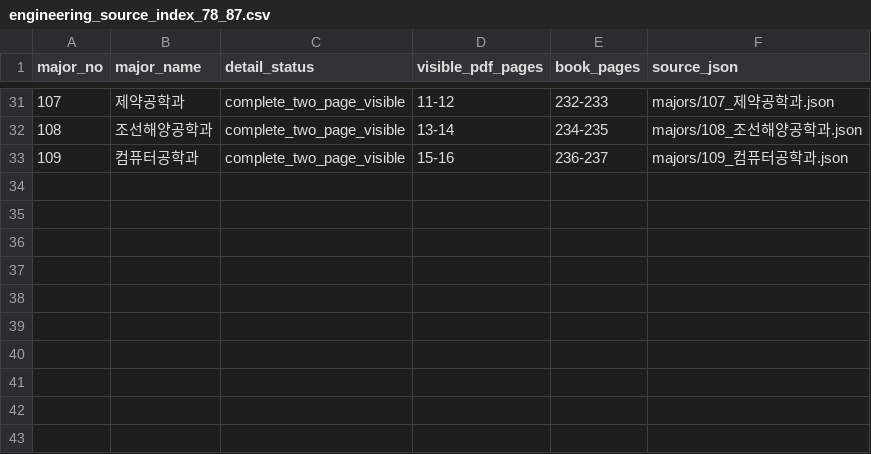
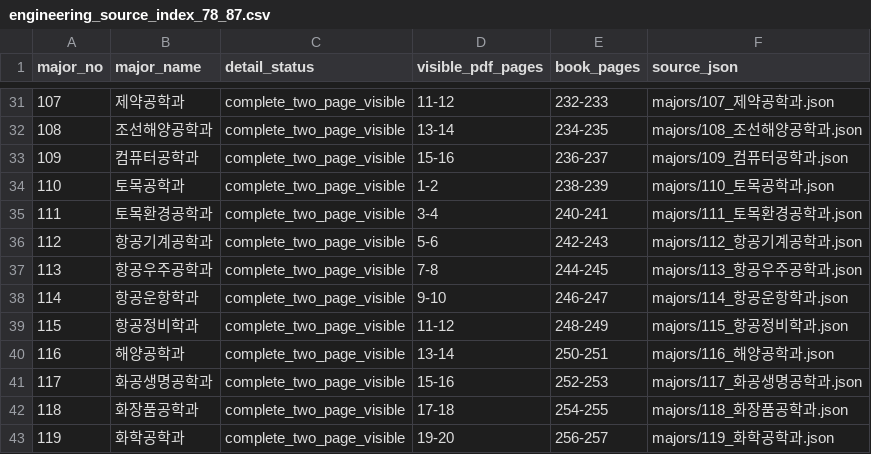
Before and after one commit to koreapoorboy-coder/univ-search, a CSV file: public/keyword-engine/seed/major-engine/source/engineering/engineering_source_index_78_87.csv, drawn as a sheet; only a part is shown, gaps mark what is left out; the diff names each change by its address in the sheet, - before the commit and + after, or states it on an @@ line.

Commit message:
Update engineering_source_index_78_87.csv

```diff
--- a/public/keyword-engine/seed/major-engine/source/engineering/engineering_source_index_78_87.csv
+++ b/public/keyword-engine/seed/major-engine/source/engineering/engineering_source_index_78_87.csv
+row 34: 110 | 토목공학과 | complete_two_page_visible | 1-2 | 238-239 | majors/110_토목공학과.json
+row 35: 111 | 토목환경공학과 | complete_two_page_visible | 3-4 | 240-241 | majors/111_토목환경공학과.json
+row 36: 112 | 항공기계공학과 | complete_two_page_visible | 5-6 | 242-243 | majors/112_항공기계공학과.json
+row 37: 113 | 항공우주공학과 | complete_two_page_visible | 7-8 | 244-245 | majors/113_항공우주공학과.json
+row 38: 114 | 항공운항학과 | complete_two_page_visible | 9-10 | 246-247 | majors/114_항공운항학과.json
+row 39: 115 | 항공정비학과 | complete_two_page_visible | 11-12 | 248-249 | majors/115_항공정비학과.json
+row 40: 116 | 해양공학과 | complete_two_page_visible | 13-14 | 250-251 | majors/116_해양공학과.json
+row 41: 117 | 화공생명공학과 | complete_two_page_visible | 15-16 | 252-253 | majors/117_화공생명공학과.json
+row 42: 118 | 화장품공학과 | complete_two_page_visible | 17-18 | 254-255 | majors/118_화장품공학과.json
+row 43: 119 | 화학공학과 | complete_two_page_visible | 19-20 | 256-257 | majors/119_화학공학과.json
```
